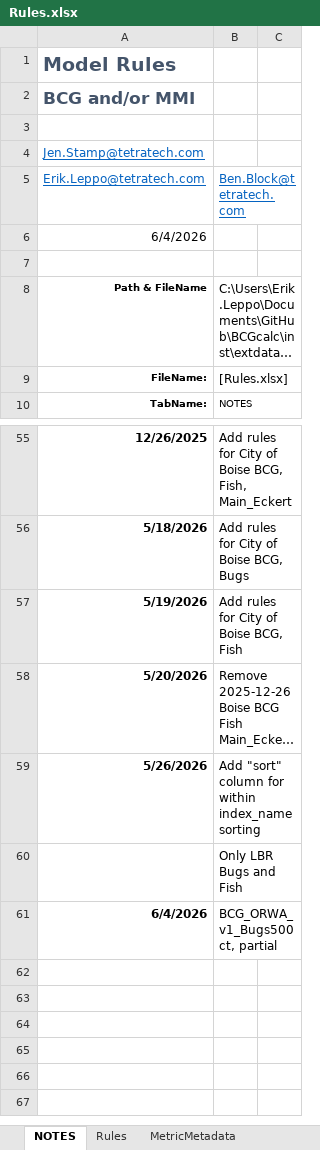
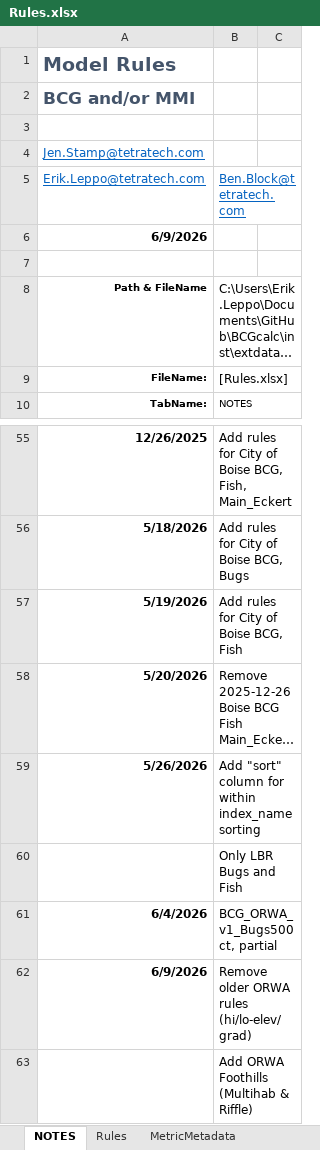
Before and after one commit to leppott/BCGcalc, an Excel workbook: inst/extdata/Rules.xlsx, sheet NOTES, drawn as a sheet; only a part is shown, gaps mark what is left out; long unchanged cells end in …; values as stored, in another font and other column widths than the file's, no borders; table styles not drawn; the diff names each change by its address in the sheet, - before the commit and + after, or states it on an @@ line.

Commit message:
v2.1.0.9034
* refactor: Add ORWA Statewide BCG classes (20260603) to Shiny data folder
   + In preparation for addition of ORWA index assign class to
     Shiny app calculator
* refactor: Remove older ORWA rules (Hi/Lo-Grad/Elev) from Rules.xlsx
* refactor: Update MetricFlags.xlsx for ORWA
* style: Update tests with package name for each test

```diff
--- a/inst/extdata/Rules.xlsx (sheet NOTES)
+++ b/inst/extdata/Rules.xlsx (sheet NOTES)
-A6: 6/4/2026
+A6: 6/9/2026
-A6 bold: off
+A6 bold: on
+row 62: 6/9/2026 | Remove older ORWA rules (hi/lo-elev/grad)
+row 63:  | Add ORWA Foothills (Multihab & Riffle)
```
Also changed, not shown: sheet Rules, inst/extdata/MetricFlags.xlsx, 6 other files.
